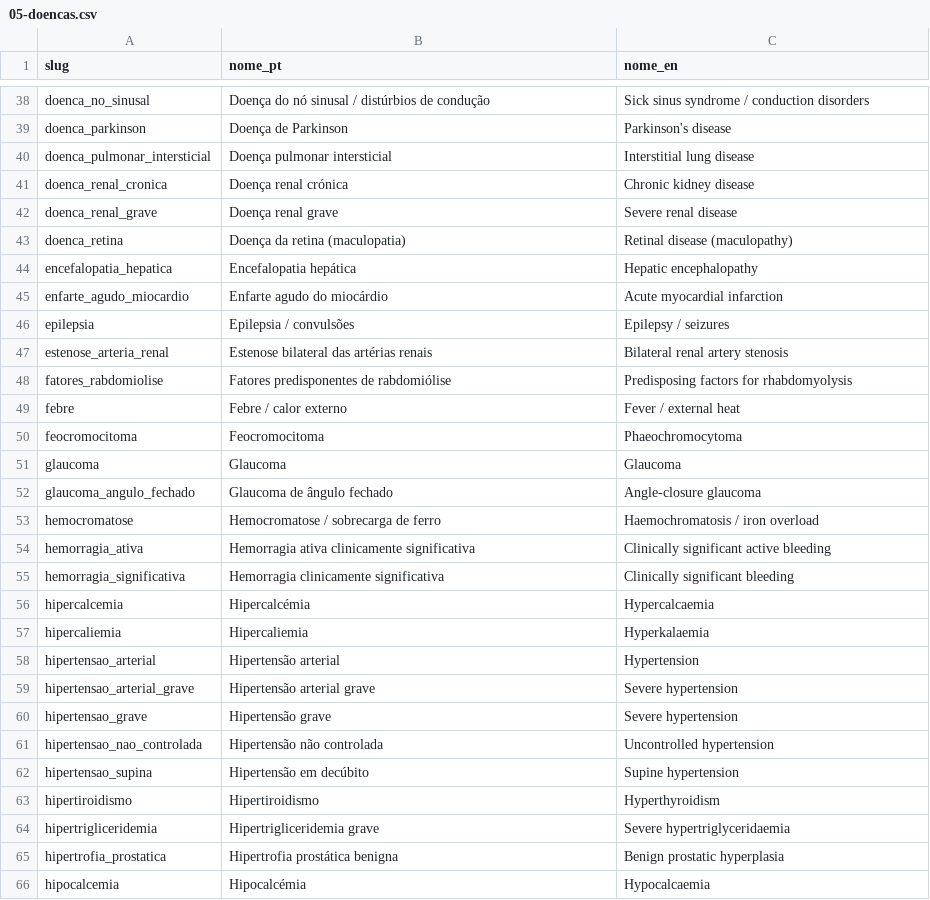
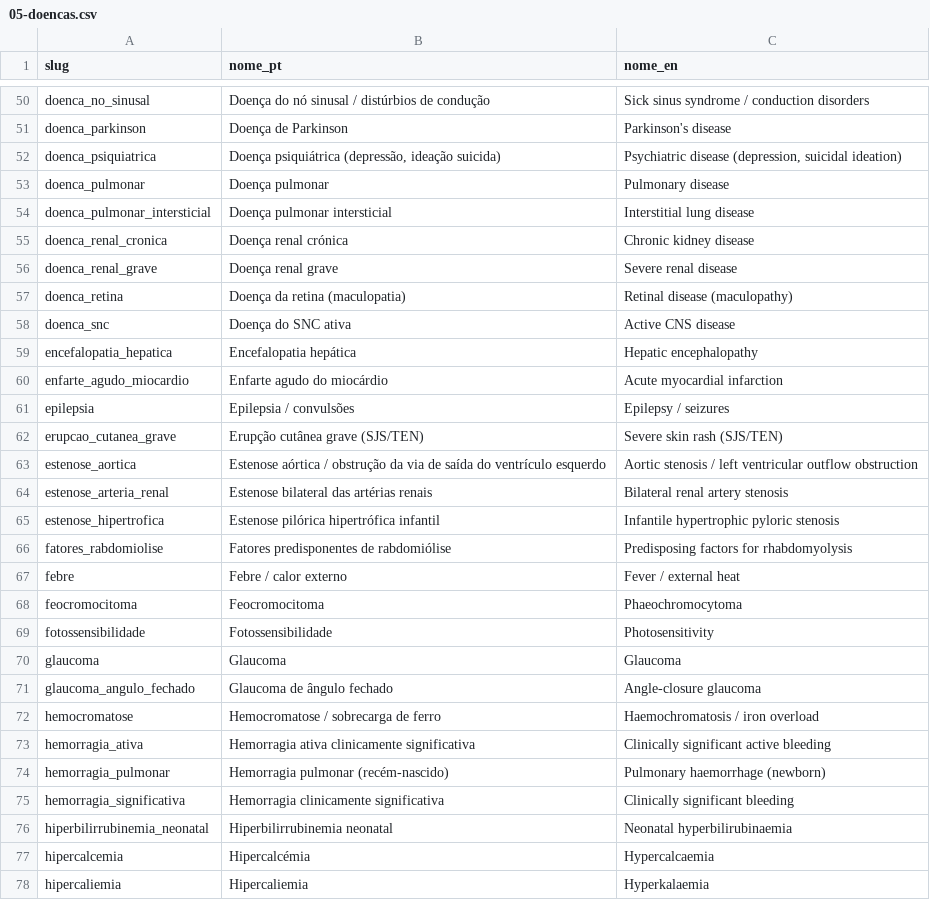
Before and after one commit to conhefarma-del/conheca-farmacia-next, a CSV file: _temp/airtable-pack/05-doencas.csv, drawn as a sheet; only a part is shown, gaps mark what is left out; the shorter side is filled out with more unchanged rows; the diff covers the shown part only.

```diff
--- a/_temp/airtable-pack/05-doencas.csv
+++ b/_temp/airtable-pack/05-doencas.csv
@@ -39,2 +51,4 @@ doenca_no_sinusal,Doença do nó sinusal / distúrbios de condução,Sick sinus
 doenca_parkinson,Doença de Parkinson,Parkinson's disease
+doenca_psiquiatrica,"Doença psiquiátrica (depressão, ideação suicida)","Psychiatric disease (depression, suicidal ideation)"
+doenca_pulmonar,Doença pulmonar,Pulmonary disease
 doenca_pulmonar_intersticial,Doença pulmonar intersticial,Interstitial lung disease
@@ -43,2 +57,3 @@ doenca_renal_grave,Doença renal grave,Severe renal disease
 doenca_retina,Doença da retina (maculopatia),Retinal disease (maculopathy)
+doenca_snc,Doença do SNC ativa,Active CNS disease
 encefalopatia_hepatica,Encefalopatia hepática,Hepatic encephalopathy
@@ -46,3 +61,6 @@ enfarte_agudo_miocardio,Enfarte agudo do miocárdio,Acute myocardial infarction
 epilepsia,Epilepsia / convulsões,Epilepsy / seizures
+erupcao_cutanea_grave,Erupção cutânea grave (SJS/TEN),Severe skin rash (SJS/TEN)
+estenose_aortica,Estenose aórtica / obstrução da via de saída do ventrículo esquerdo,Aortic stenosis / left ventricular outflow obstruction
 estenose_arteria_renal,Estenose bilateral das artérias renais,Bilateral renal artery stenosis
+estenose_hipertrofica,Estenose pilórica hipertrófica infantil,Infantile hypertrophic pyloric stenosis
 fatores_rabdomiolise,Fatores predisponentes de rabdomiólise,Predisposing factors for rhabdomyolysis
@@ -50,2 +68,3 @@ febre,Febre / calor externo,Fever / external heat
 feocromocitoma,Feocromocitoma,Phaeochromocytoma
+fotossensibilidade,Fotossensibilidade,Photosensitivity
 glaucoma,Glaucoma,Glaucoma
@@ -54,3 +73,5 @@ hemocromatose,Hemocromatose / sobrecarga de ferro,Haemochromatosis / iron overlo
 hemorragia_ativa,Hemorragia ativa clinicamente significativa,Clinically significant active bleeding
+hemorragia_pulmonar,Hemorragia pulmonar (recém-nascido),Pulmonary haemorrhage (newborn)
 hemorragia_significativa,Hemorragia clinicamente significativa,Clinically significant bleeding
+hiperbilirrubinemia_neonatal,Hiperbilirrubinemia neonatal,Neonatal hyperbilirubinaemia
 hipercalcemia,Hipercalcémia,Hypercalcaemia
```
Also changed, not shown: 31 added rows elsewhere in this file, _temp/airtable-pack/01-farmacos.csv, 10 other files.
